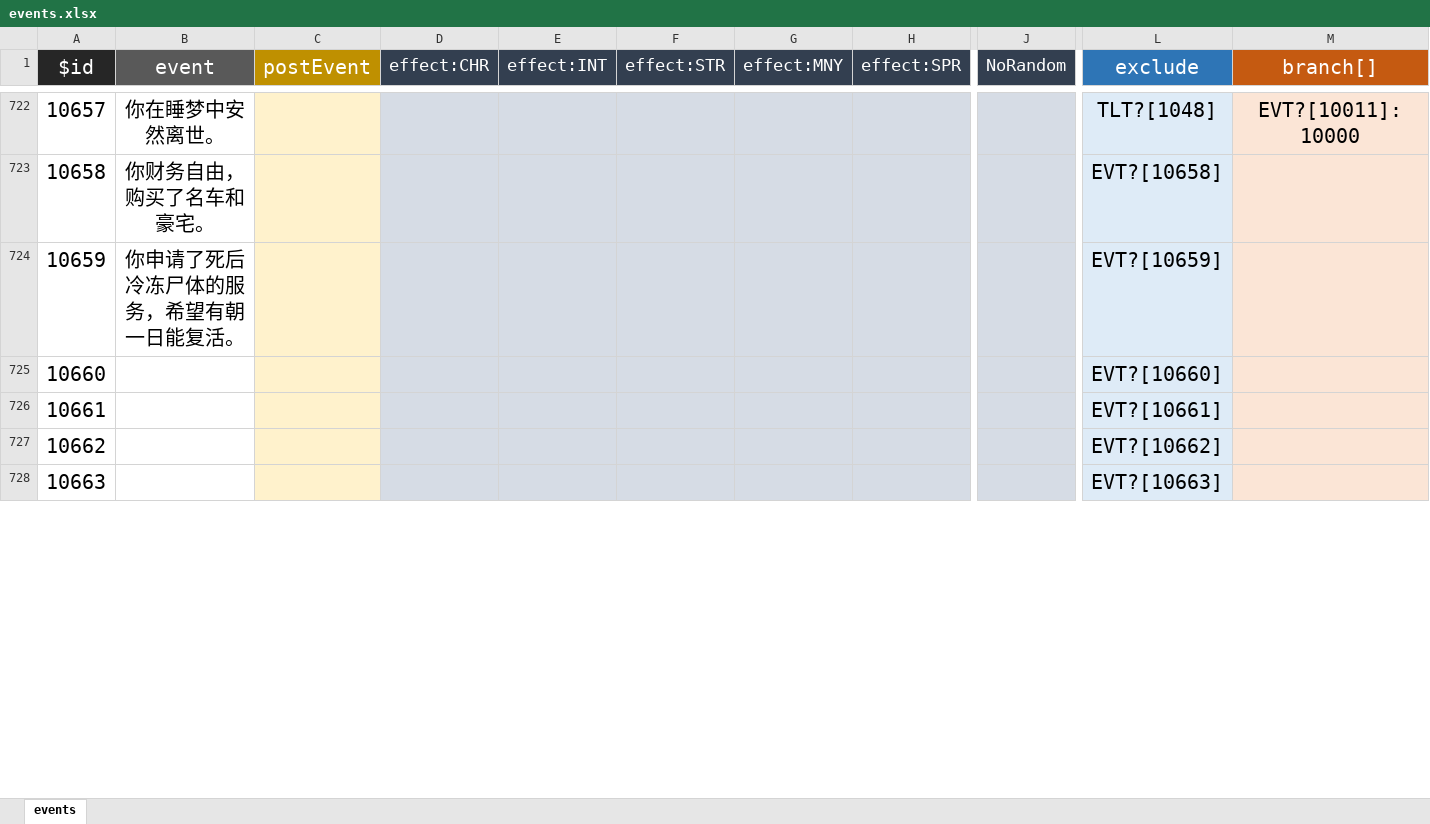
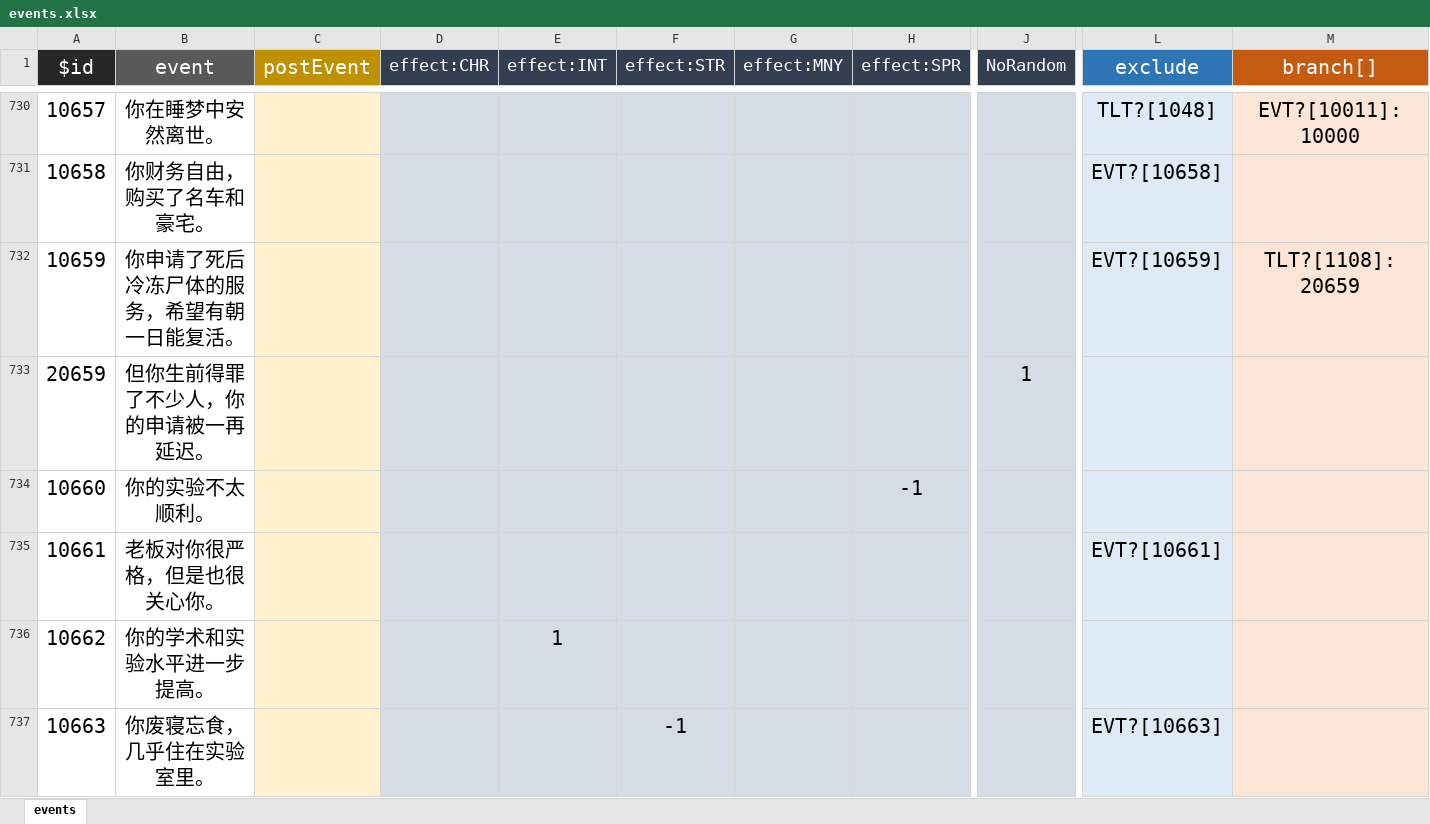
Before and after one commit to VickScarlet/lifeRestart, an Excel workbook: data/events.xlsx, sheet events, drawn as a sheet; only a part is shown, gaps mark what is left out; values as stored, in another font and other column widths than the file's, no borders; addresses are those after the commit; rows hold the shown columns only; the diff covers the shown part only; the diff names each change by its address in the sheet, - before the commit and + after, or states it on an @@ line.

```diff
--- a/data/events.xlsx (sheet events)
+++ b/data/events.xlsx (sheet events)
-M732 (branch[]): (empty)
+M732 (branch[]): TLT?[1108]:20659
+row 733: 20659 | 但你生前得罪了不少人，你的申请被一再延迟。 |  |  |  |  |  |  | 1
-B734 (event): (empty)
+B734 (event): 你的实验不太顺利。
-H734 (effect:SPR): (empty)
+H734 (effect:SPR): -1
-L734 (exclude): EVT?[10660]
+L734 (exclude): (empty)
-B735 (event): (empty)
+B735 (event): 老板对你很严格，但是也很关心你。
-B736 (event): (empty)
+B736 (event): 你的学术和实验水平进一步提高。
-E736 (effect:INT): (empty)
+E736 (effect:INT): 1
-L736 (exclude): EVT?[10662]
+L736 (exclude): (empty)
-B737 (event): (empty)
+B737 (event): 你废寝忘食，几乎住在实验室里。
-F737 (effect:STR): (empty)
+F737 (effect:STR): -1
```
Also changed, not shown: 101 added rows and 95 edited cells elsewhere in this sheet, data/age.xlsx, data/talents.xlsx, 6 other files.
